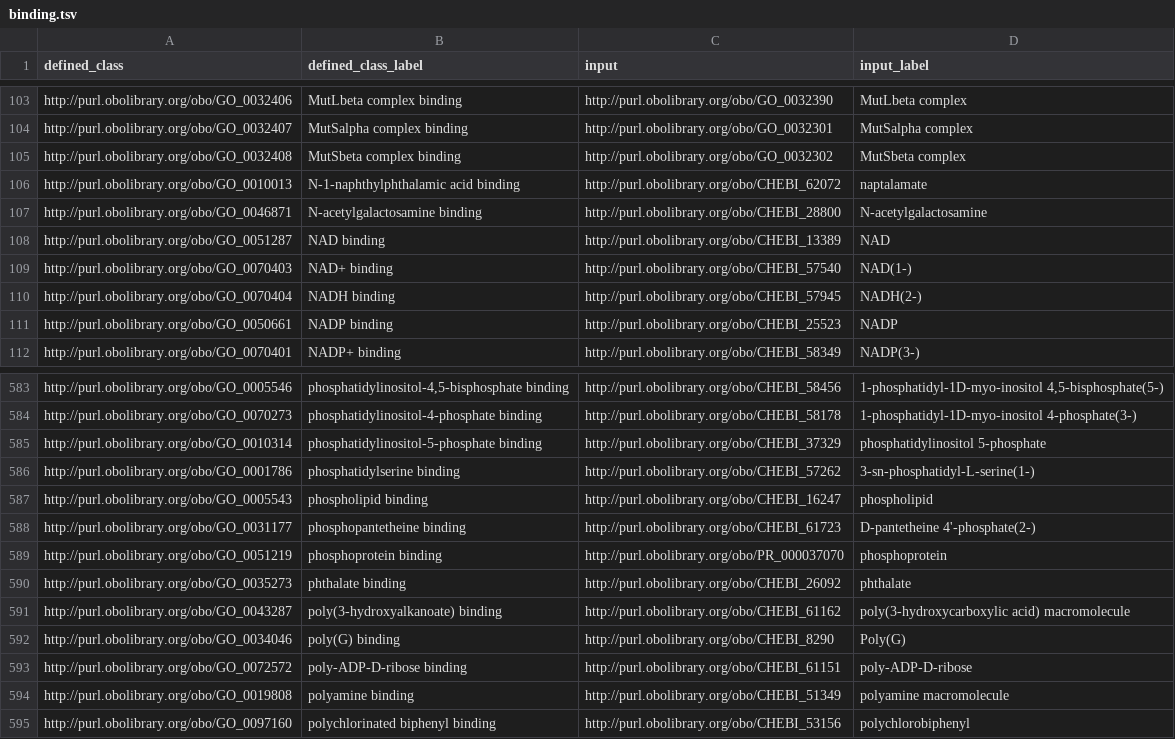
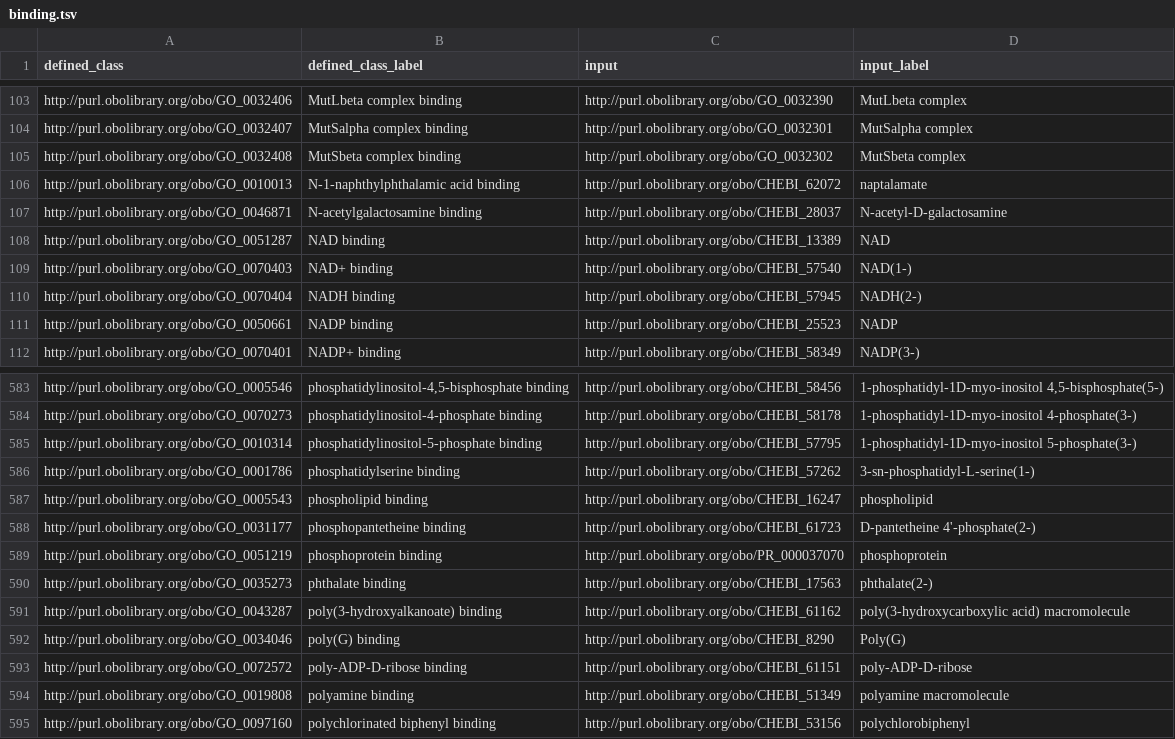
Before and after one commit to geneontology/go-ontology, a TSV file: src/design_patterns/binding.tsv, drawn as a sheet; only a part is shown, gaps mark what is left out.

```diff
--- a/src/design_patterns/binding.tsv
+++ b/src/design_patterns/binding.tsv
@@ -106,3 +106,3 @@ http://purl.obolibrary.org/obo/GO_0032408	MutSbeta complex binding	http://purl.o
 http://purl.obolibrary.org/obo/GO_0010013	N-1-naphthylphthalamic acid binding	http://purl.obolibrary.org/obo/CHEBI_62072	naptalamate
-http://purl.obolibrary.org/obo/GO_0046871	N-acetylgalactosamine binding	http://purl.obolibrary.org/obo/CHEBI_28800	N-acetylgalactosamine
+http://purl.obolibrary.org/obo/GO_0046871	N-acetylgalactosamine binding	http://purl.obolibrary.org/obo/CHEBI_28037	N-acetyl-D-galactosamine
 http://purl.obolibrary.org/obo/GO_0051287	NAD binding	http://purl.obolibrary.org/obo/CHEBI_13389	NAD
@@ -584,3 +584,3 @@ http://purl.obolibrary.org/obo/GO_0005546	phosphatidylinositol-4,5-bisphosphate
 http://purl.obolibrary.org/obo/GO_0070273	phosphatidylinositol-4-phosphate binding	http://purl.obolibrary.org/obo/CHEBI_58178	1-phosphatidyl-1D-myo-inositol 4-phosphate(3-)
-http://purl.obolibrary.org/obo/GO_0010314	phosphatidylinositol-5-phosphate binding	http://purl.obolibrary.org/obo/CHEBI_37329	phosphatidylinositol 5-phosphate
+http://purl.obolibrary.org/obo/GO_0010314	phosphatidylinositol-5-phosphate binding	http://purl.obolibrary.org/obo/CHEBI_57795	1-phosphatidyl-1D-myo-inositol 5-phosphate(3-)
 http://purl.obolibrary.org/obo/GO_0001786	phosphatidylserine binding	http://purl.obolibrary.org/obo/CHEBI_57262	3-sn-phosphatidyl-L-serine(1-)
@@ -589,3 +589,3 @@ http://purl.obolibrary.org/obo/GO_0031177	phosphopantetheine binding	http://purl
 http://purl.obolibrary.org/obo/GO_0051219	phosphoprotein binding	http://purl.obolibrary.org/obo/PR_000037070	phosphoprotein
-http://purl.obolibrary.org/obo/GO_0035273	phthalate binding	http://purl.obolibrary.org/obo/CHEBI_26092	phthalate
+http://purl.obolibrary.org/obo/GO_0035273	phthalate binding	http://purl.obolibrary.org/obo/CHEBI_17563	phthalate(2-)
 http://purl.obolibrary.org/obo/GO_0043287	poly(3-hydroxyalkanoate) binding	http://purl.obolibrary.org/obo/CHEBI_61162	poly(3-hydroxycarboxylic acid) macromolecule
```
Also changed, not shown: src/design_patterns/chemical_transport.tsv, src/design_patterns/export_across_membrane.tsv, 30 other files.
